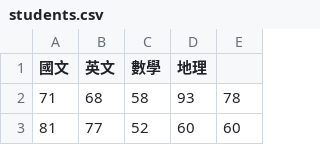
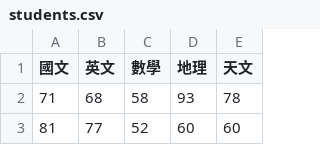
Before and after one commit to frm1234/first-python, a CSV file: students.csv, drawn as a sheet; only a part is shown.

```diff
--- a/students.csv
+++ b/students.csv
@@ -1,2 +1,2 @@
-國文,英文,數學,地理
+國文,英文,數學,地理,天文
 71,68,58,93,78
```
Also changed, not shown: 1 other file.
